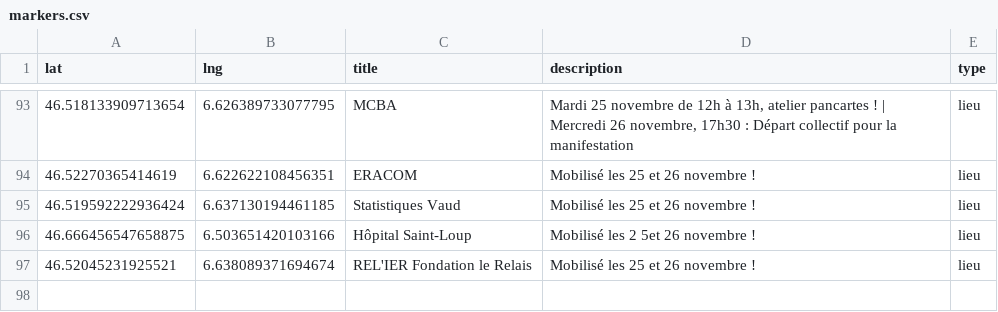
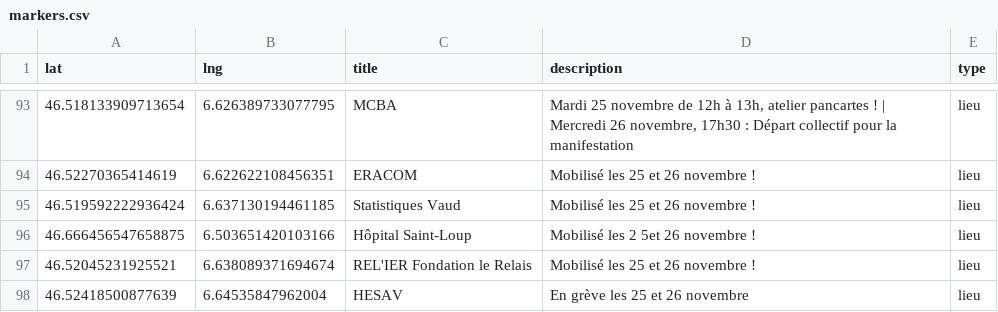
Before and after one commit to romgotz/mobilisation-25-26-nov, a CSV file: markers.csv, drawn as a sheet; only a part is shown, gaps mark what is left out; the diff names each change by its address in the sheet, - before the commit and + after, or states it on an @@ line.

Commit message:
Update markers.csv

```diff
--- a/markers.csv
+++ b/markers.csv
+row 98: 46.52418500877639 | 6.64535847962004 | HESAV | En grève les 25 et 26 novembre | lieu
```
